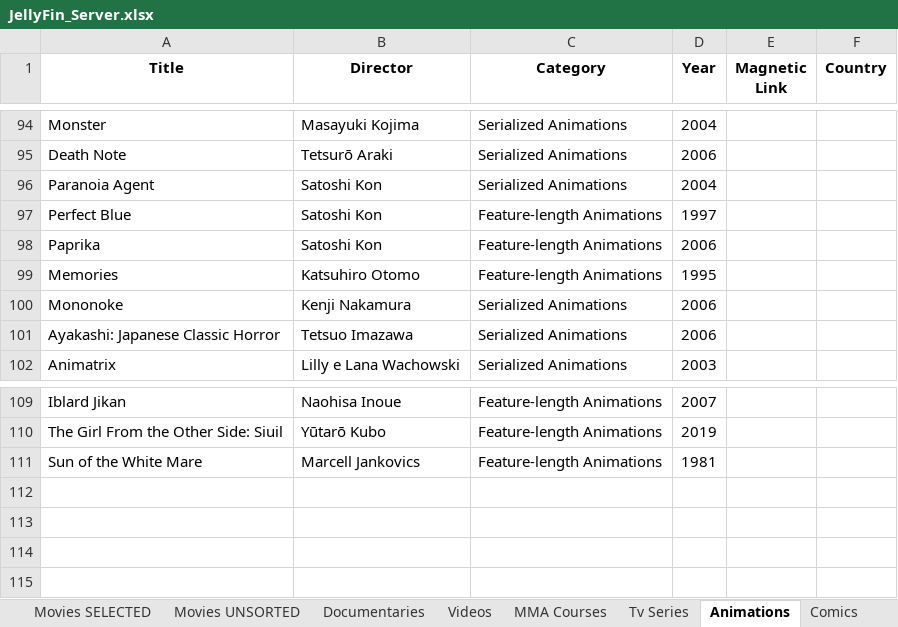
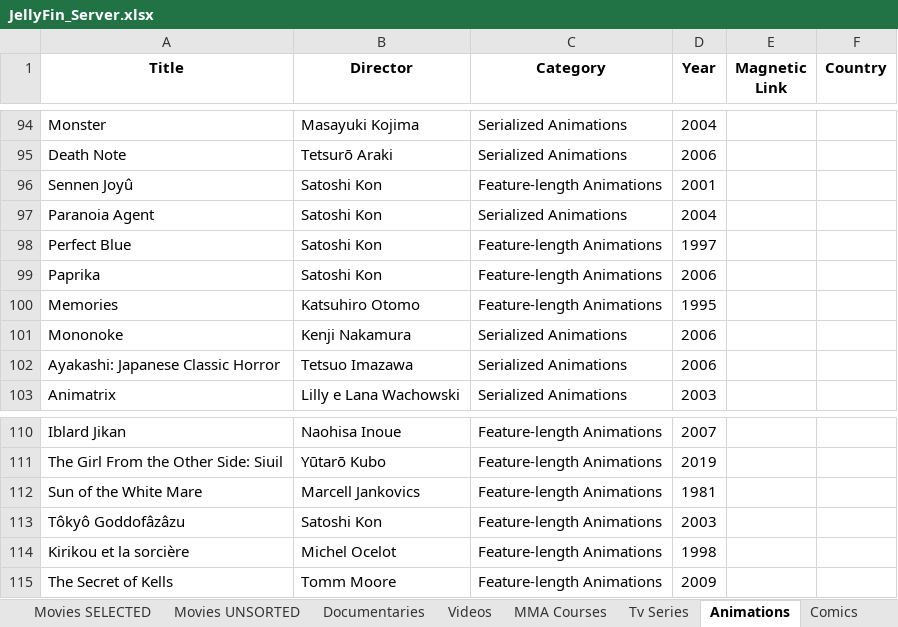
Before and after one commit to GabrielCalheiros/Cinema_Watchlist, an Excel workbook: JellyFin_Server.xlsx, sheet Animations, drawn as a sheet; only a part is shown, gaps mark what is left out; values as stored, in another font and other column widths than the file's, no borders; the diff names each change by its address in the sheet, - before the commit and + after, or states it on an @@ line.

```diff
--- a/JellyFin_Server.xlsx (sheet Animations)
+++ b/JellyFin_Server.xlsx (sheet Animations)
+row 96: Sennen Joyû | Satoshi Kon | Feature-length Animations | 2001
+row 113: Tôkyô Goddofâzâzu | Satoshi Kon | Feature-length Animations | 2003
+row 114: Kirikou et la sorcière | Michel Ocelot | Feature-length Animations | 1998
+row 115: The Secret of Kells | Tomm Moore | Feature-length Animations | 2009
```
Also changed, not shown: sheet Movies SELECTED, sheet Movies UNSORTED, addLater/Film_Noirmovies.xlsx, addLater/Parabellum.xlsx, 7 other files.
